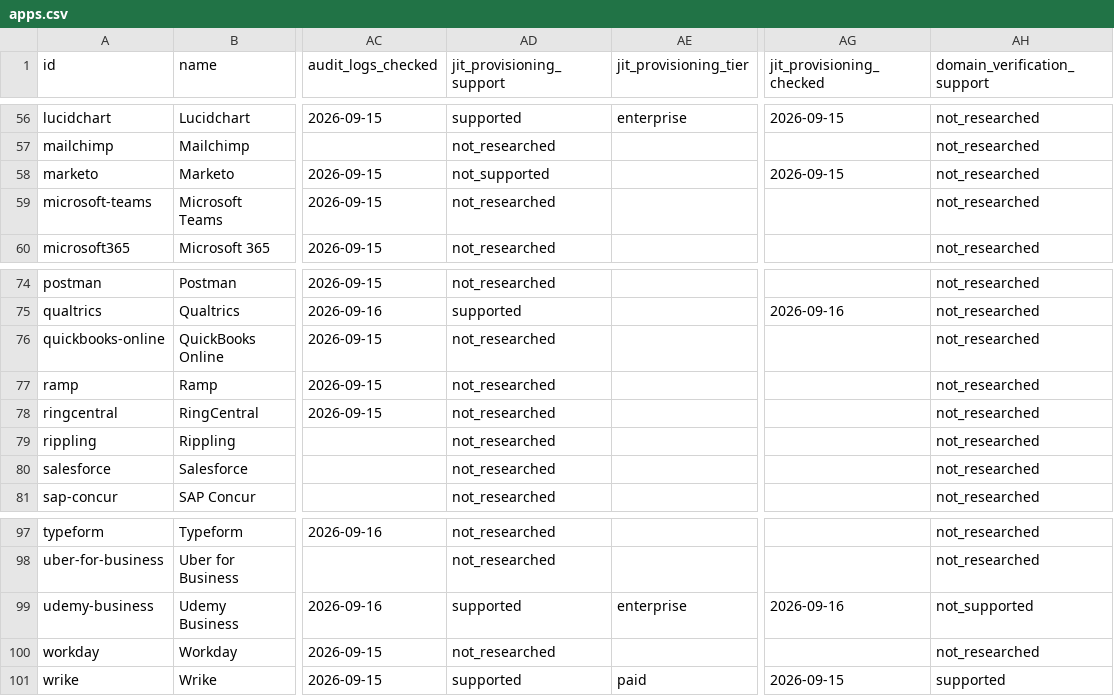
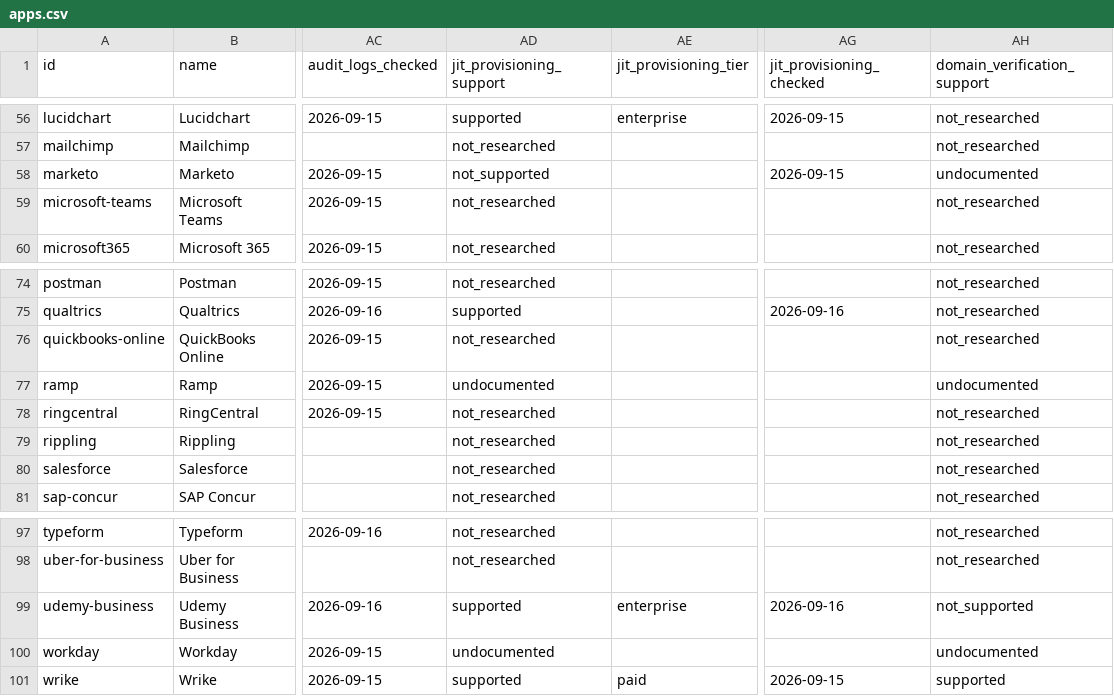
Before and after one commit to prithvikrishnab4u/VetThe.App, a CSV file: site/static/data/apps.csv, drawn as a sheet; only a part is shown, gaps mark what is left out; the diff names each change by its address in the sheet, - before the commit and + after, or states it on an @@ line.

```diff
--- a/site/static/data/apps.csv
+++ b/site/static/data/apps.csv
-AH58 (domain_verification_support): not_researched
+AH58 (domain_verification_support): undocumented
-AD77 (jit_provisioning_support): not_researched
+AD77 (jit_provisioning_support): undocumented
-AH77 (domain_verification_support): not_researched
+AH77 (domain_verification_support): undocumented
-AD100 (jit_provisioning_support): not_researched
+AD100 (jit_provisioning_support): undocumented
-AH100 (domain_verification_support): not_researched
+AH100 (domain_verification_support): undocumented
```
Also changed, not shown: 4 other files.
